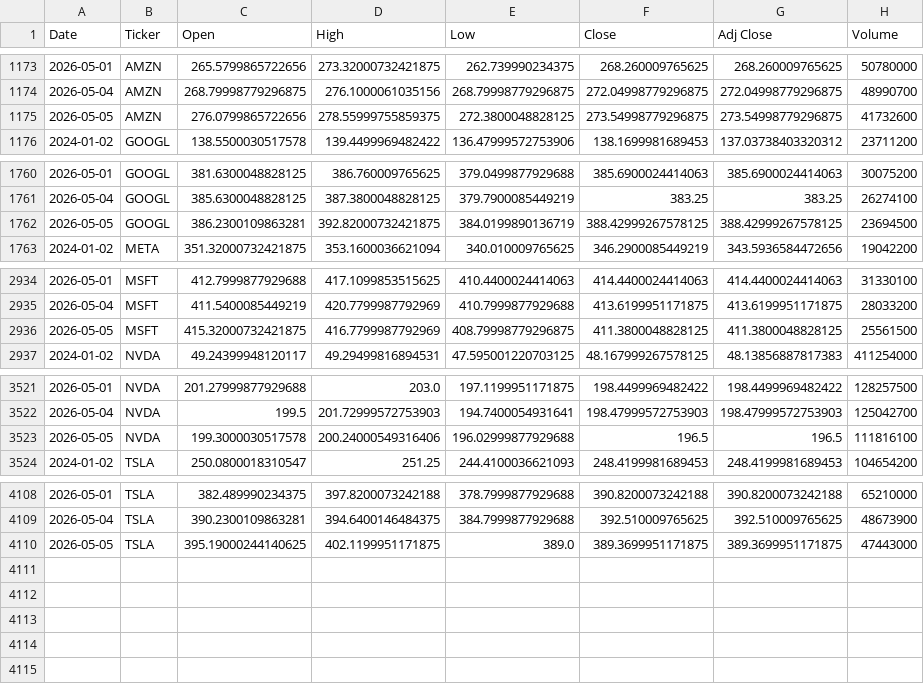
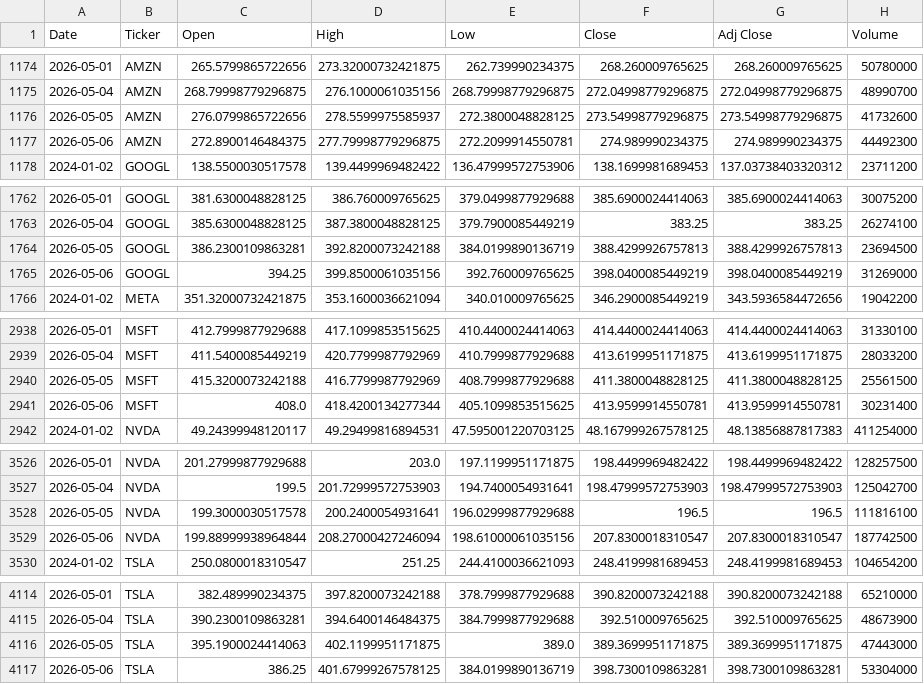
Before and after one commit to Jamona01/WebMiningProject, a CSV file: data/raw/prices/prices.csv, drawn as a sheet; only a part is shown, gaps mark what is left out; the diff covers the shown part only.

```diff
--- a/data/raw/prices/prices.csv
+++ b/data/raw/prices/prices.csv
@@ -1174,3 +1175,4 @@ Date,Ticker,Open,High,Low,Close,Adj Close,Volume
 2026-05-04,AMZN,268.79998779296875,276.1000061035156,268.79998779296875,272.04998779296875,272.04998779296875,48990700
-2026-05-05,AMZN,276.0799865722656,278.55999755859375,272.3800048828125,273.54998779296875,273.54998779296875,41732600
+2026-05-05,AMZN,276.0799865722656,278.5599975585937,272.3800048828125,273.54998779296875,273.54998779296875,41732600
+2026-05-06,AMZN,272.8900146484375,277.79998779296875,272.2099914550781,274.989990234375,274.989990234375,44492300
 2024-01-02,GOOGL,138.5500030517578,139.4499969482422,136.47999572753906,138.1699981689453,137.03738403320312,23711200
@@ -1761,3 +1763,4 @@ Date,Ticker,Open,High,Low,Close,Adj Close,Volume
 2026-05-04,GOOGL,385.6300048828125,387.3800048828125,379.7900085449219,383.25,383.25,26274100
-2026-05-05,GOOGL,386.2300109863281,392.82000732421875,384.0199890136719,388.42999267578125,388.42999267578125,23694500
+2026-05-05,GOOGL,386.2300109863281,392.8200073242188,384.0199890136719,388.4299926757813,388.4299926757813,23694500
+2026-05-06,GOOGL,394.25,399.8500061035156,392.760009765625,398.0400085449219,398.0400085449219,31269000
 2024-01-02,META,351.32000732421875,353.1600036621094,340.010009765625,346.2900085449219,343.5936584472656,19042200
@@ -2935,3 +2939,4 @@ Date,Ticker,Open,High,Low,Close,Adj Close,Volume
 2026-05-04,MSFT,411.5400085449219,420.7799987792969,410.7999877929688,413.6199951171875,413.6199951171875,28033200
-2026-05-05,MSFT,415.32000732421875,416.7799987792969,408.79998779296875,411.3800048828125,411.3800048828125,25561500
+2026-05-05,MSFT,415.3200073242188,416.7799987792969,408.7999877929688,411.3800048828125,411.3800048828125,25561500
+2026-05-06,MSFT,408.0,418.4200134277344,405.1099853515625,413.9599914550781,413.9599914550781,30231400
 2024-01-02,NVDA,49.24399948120117,49.29499816894531,47.595001220703125,48.167999267578125,48.13856887817383,411254000
@@ -3522,3 +3527,4 @@ Date,Ticker,Open,High,Low,Close,Adj Close,Volume
 2026-05-04,NVDA,199.5,201.72999572753903,194.7400054931641,198.47999572753903,198.47999572753903,125042700
-2026-05-05,NVDA,199.3000030517578,200.24000549316406,196.02999877929688,196.5,196.5,111816100
+2026-05-05,NVDA,199.3000030517578,200.2400054931641,196.02999877929688,196.5,196.5,111816100
+2026-05-06,NVDA,199.88999938964844,208.27000427246094,198.61000061035156,207.8300018310547,207.8300018310547,187742500
 2024-01-02,TSLA,250.0800018310547,251.25,244.4100036621093,248.4199981689453,248.4199981689453,104654200
@@ -4109,2 +4115,3 @@ Date,Ticker,Open,High,Low,Close,Adj Close,Volume
 2026-05-04,TSLA,390.2300109863281,394.6400146484375,384.7999877929688,392.510009765625,392.510009765625,48673900
-2026-05-05,TSLA,395.19000244140625,402.1199951171875,389.0,389.3699951171875,389.3699951171875,47443000
+2026-05-05,TSLA,395.1900024414063,402.1199951171875,389.0,389.3699951171875,389.3699951171875,47443000
+2026-05-06,TSLA,386.25,401.67999267578125,384.0199890136719,398.7300109863281,398.7300109863281,53304000
```
Also changed, not shown: 2 added rows elsewhere in this file, 1 other file.
